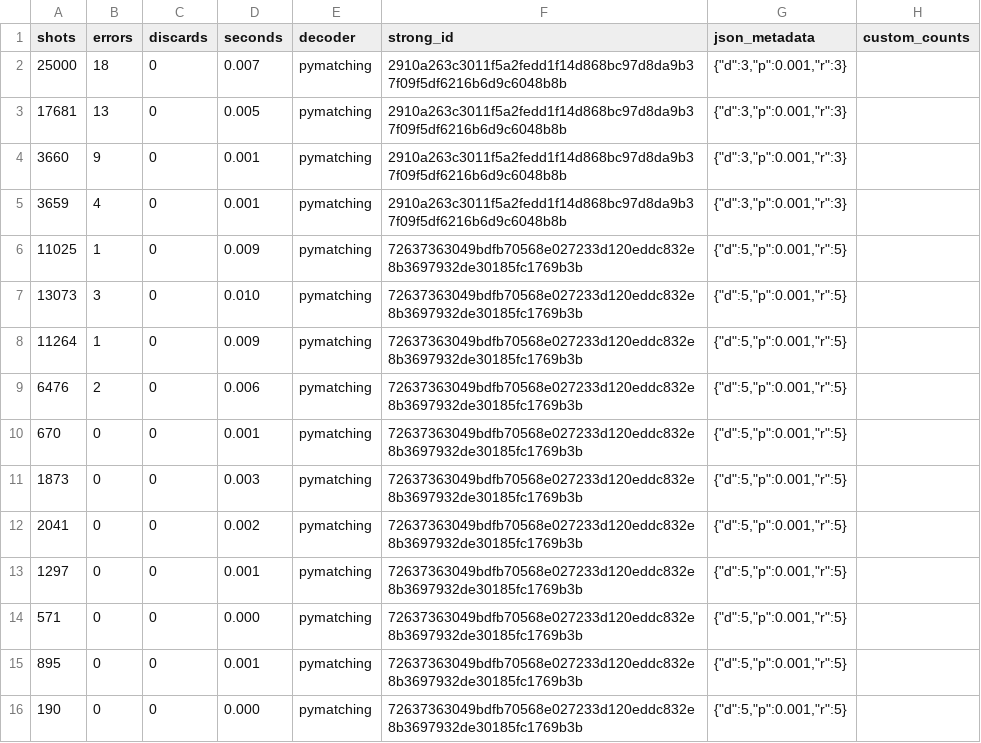
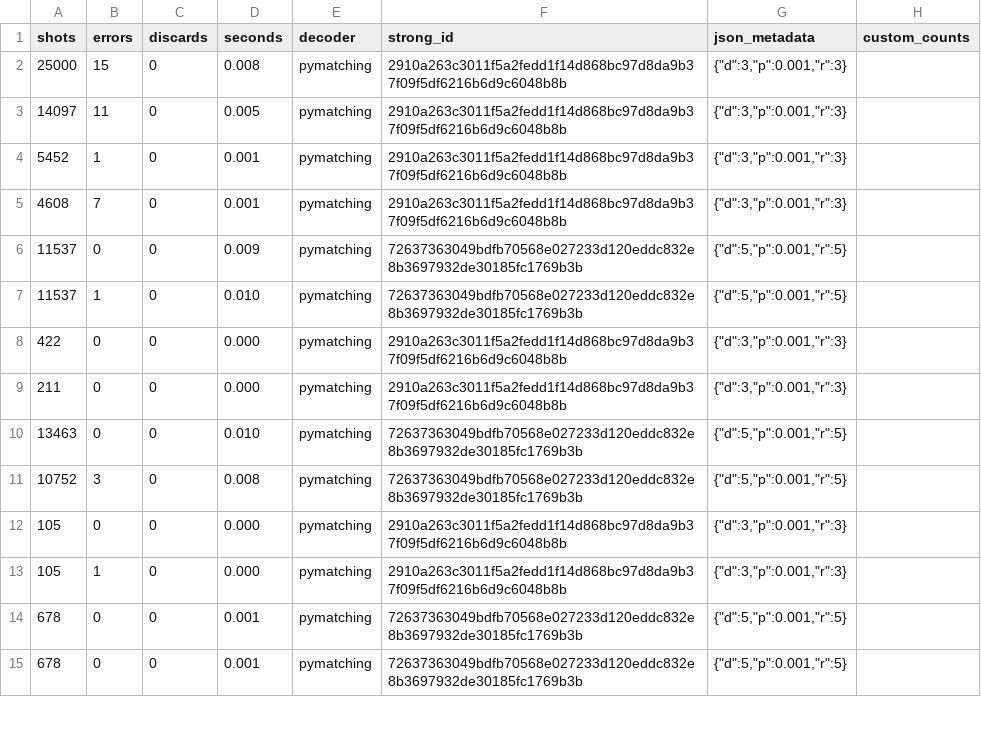
Before and after one commit to VolMax-Studio/sinter-repro-boundary-s1, a CSV file: results/raw/run_w4_r2.csv, drawn as a sheet; only a part is shown; the diff covers the shown part only.

```diff
--- a/results/raw/run_w4_r2.csv
+++ b/results/raw/run_w4_r2.csv
@@ -1,16 +1,15 @@
      shots,    errors,  discards, seconds,decoder,strong_id,json_metadata,custom_counts
-     25000,        18,         0,   0.007,pymatching,2910a263c3011f5a2fedd1f14d868bc97d8da9b37f09f5df6216b6d9c6048b8b,"{""d"":3,""p"":0.001,""r"":3}",
-     17681,        13,         0,   0.005,pymatching,2910a263c3011f5a2fedd1f14d868bc97d8da9b37f09f5df6216b6d9c6048b8b,"{""d"":3,""p"":0.001,""r"":3}",
-      3660,         9,         0,   0.001,pymatching,2910a263c3011f5a2fedd1f14d868bc97d8da9b37f09f5df6216b6d9c6048b8b,"{""d"":3,""p"":0.001,""r"":3}",
-      3659,         4,         0,   0.001,pymatching,2910a263c3011f5a2fedd1f14d868bc97d8da9b37f09f5df6216b6d9c6048b8b,"{""d"":3,""p"":0.001,""r"":3}",
-     11025,         1,         0,   0.009,pymatching,72637363049bdfb70568e027233d120eddc832e8b3697932de30185fc1769b3b,"{""d"":5,""p"":0.001,""r"":5}",
-     13073,         3,         0,   0.010,pymatching,72637363049bdfb70568e027233d120eddc832e8b3697932de30185fc1769b3b,"{""d"":5,""p"":0.001,""r"":5}",
-     11264,         1,         0,   0.009,pymatching,72637363049bdfb70568e027233d120eddc832e8b3697932de30185fc1769b3b,"{""d"":5,""p"":0.001,""r"":5}",
-      6476,         2,         0,   0.006,pymatching,72637363049bdfb70568e027233d120eddc832e8b3697932de30185fc1769b3b,"{""d"":5,""p"":0.001,""r"":5}",
-       670,         0,         0,   0.001,pymatching,72637363049bdfb70568e027233d120eddc832e8b3697932de30185fc1769b3b,"{""d"":5,""p"":0.001,""r"":5}",
-      1873,         0,         0,   0.003,pymatching,72637363049bdfb70568e027233d120eddc832e8b3697932de30185fc1769b3b,"{""d"":5,""p"":0.001,""r"":5}",
-      2041,         0,         0,   0.002,pymatching,72637363049bdfb70568e027233d120eddc832e8b3697932de30185fc1769b3b,"{""d"":5,""p"":0.001,""r"":5}",
-      1297,         0,         0,   0.001,pymatching,72637363049bdfb70568e027233d120eddc832e8b3697932de30185fc1769b3b,"{""d"":5,""p"":0.001,""r"":5}",
-       571,         0,         0,   0.000,pymatching,72637363049bdfb70568e027233d120eddc832e8b3697932de30185fc1769b3b,"{""d"":5,""p"":0.001,""r"":5}",
-       895,         0,         0,   0.001,pymatching,72637363049bdfb70568e027233d120eddc832e8b3697932de30185fc1769b3b,"{""d"":5,""p"":0.001,""r"":5}",
-       190,         0,         0,   0.000,pymatching,72637363049bdfb70568e027233d120eddc832e8b3697932de30185fc1769b3b,"{""d"":5,""p"":0.001,""r"":5}",
+     25000,        15,         0,   0.008,pymatching,2910a263c3011f5a2fedd1f14d868bc97d8da9b37f09f5df6216b6d9c6048b8b,"{""d"":3,""p"":0.001,""r"":3}",
+     14097,        11,         0,   0.005,pymatching,2910a263c3011f5a2fedd1f14d868bc97d8da9b37f09f5df6216b6d9c6048b8b,"{""d"":3,""p"":0.001,""r"":3}",
+      5452,         1,         0,   0.001,pymatching,2910a263c3011f5a2fedd1f14d868bc97d8da9b37f09f5df6216b6d9c6048b8b,"{""d"":3,""p"":0.001,""r"":3}",
+      4608,         7,         0,   0.001,pymatching,2910a263c3011f5a2fedd1f14d868bc97d8da9b37f09f5df6216b6d9c6048b8b,"{""d"":3,""p"":0.001,""r"":3}",
+     11537,         0,         0,   0.009,pymatching,72637363049bdfb70568e027233d120eddc832e8b3697932de30185fc1769b3b,"{""d"":5,""p"":0.001,""r"":5}",
+     11537,         1,         0,   0.010,pymatching,72637363049bdfb70568e027233d120eddc832e8b3697932de30185fc1769b3b,"{""d"":5,""p"":0.001,""r"":5}",
+       422,         0,         0,   0.000,pymatching,2910a263c3011f5a2fedd1f14d868bc97d8da9b37f09f5df6216b6d9c6048b8b,"{""d"":3,""p"":0.001,""r"":3}",
+       211,         0,         0,   0.000,pymatching,2910a263c3011f5a2fedd1f14d868bc97d8da9b37f09f5df6216b6d9c6048b8b,"{""d"":3,""p"":0.001,""r"":3}",
+     13463,         0,         0,   0.010,pymatching,72637363049bdfb70568e027233d120eddc832e8b3697932de30185fc1769b3b,"{""d"":5,""p"":0.001,""r"":5}",
+     10752,         3,         0,   0.008,pymatching,72637363049bdfb70568e027233d120eddc832e8b3697932de30185fc1769b3b,"{""d"":5,""p"":0.001,""r"":5}",
+       105,         0,         0,   0.000,pymatching,2910a263c3011f5a2fedd1f14d868bc97d8da9b37f09f5df6216b6d9c6048b8b,"{""d"":3,""p"":0.001,""r"":3}",
+       105,         1,         0,   0.000,pymatching,2910a263c3011f5a2fedd1f14d868bc97d8da9b37f09f5df6216b6d9c6048b8b,"{""d"":3,""p"":0.001,""r"":3}",
+       678,         0,         0,   0.001,pymatching,72637363049bdfb70568e027233d120eddc832e8b3697932de30185fc1769b3b,"{""d"":5,""p"":0.001,""r"":5}",
+       678,         0,         0,   0.001,pymatching,72637363049bdfb70568e027233d120eddc832e8b3697932de30185fc1769b3b,"{""d"":5,""p"":0.001,""r"":5}",
```
Also changed, not shown: 7 removed rows and 8 edited cells elsewhere in this file, results/raw/run_w2_r1.csv, results/raw/run_w2_r3.csv, 42 other files.
